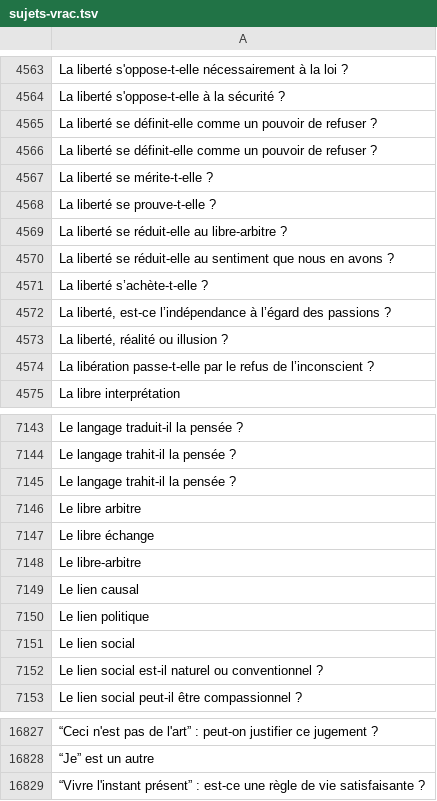
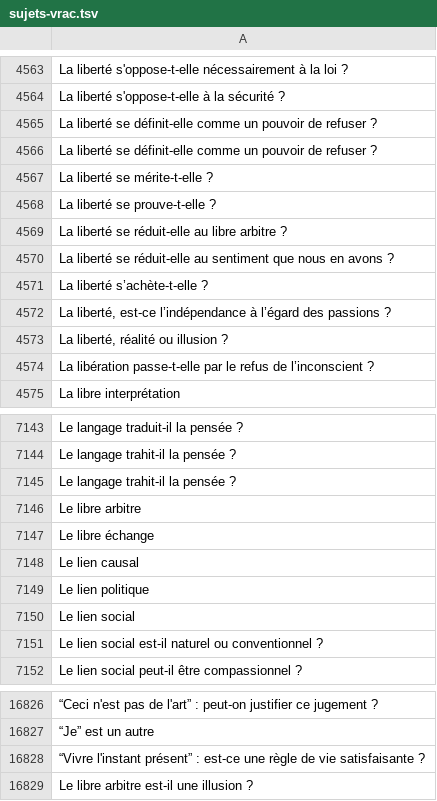
Before and after one commit to eyssette/ressources-generales-enseignement-philosophie, a TSV file: sujets-vrac.tsv, drawn as a sheet; only a part is shown, gaps mark what is left out; removed rows and columns are numbered as before the commit, all else as after; the diff names each change by its address in the sheet, - before the commit and + after, or states it on an @@ line.

Commit message:
Update sujets-vrac.tsv

```diff
--- a/sujets-vrac.tsv
+++ b/sujets-vrac.tsv
-A4569: La liberté se réduit-elle au libre-arbitre ?
+A4569: La liberté se réduit-elle au libre arbitre ?
-row 7148: Le libre-arbitre
+row 16829: Le libre arbitre est-il une illusion ?
```
